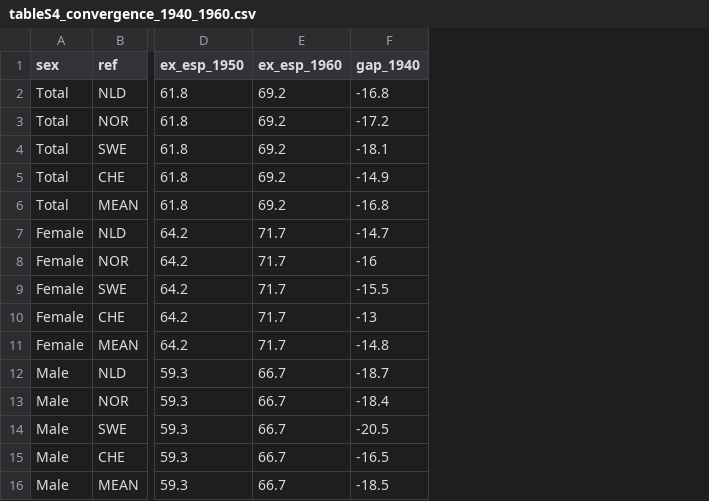
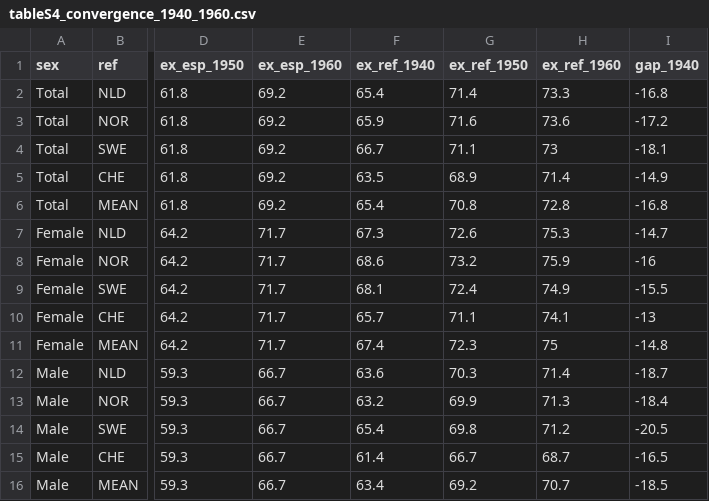
Before and after one commit to kikeacosta/spain_ex, a CSV file: data_inter/tableS4_convergence_1940_1960.csv, drawn as a sheet; only a part is shown, gaps mark what is left out; the diff names each change by its address in the sheet, - before the commit and + after, or states it on an @@ line.

```diff
--- a/data_inter/tableS4_convergence_1940_1960.csv
+++ b/data_inter/tableS4_convergence_1940_1960.csv
+column F (ex_ref_1940), rows 2-16: 65.4 | 65.9 | 66.7 | 63.5 | 65.4 | 67.3 | 68.6 | 68.1 | 65.7 | 67.4 | 63.6 | 63.2 | 65.4 | 61.4 | 63.4
+column G (ex_ref_1950), rows 2-16: 71.4 | 71.6 | 71.1 | 68.9 | 70.8 | 72.6 | 73.2 | 72.4 | 71.1 | 72.3 | 70.3 | 69.9 | 69.8 | 66.7 | 69.2
+column H (ex_ref_1960), rows 2-16: 73.3 | 73.6 | 73 | 71.4 | 72.8 | 75.3 | 75.9 | 74.9 | 74.1 | 75 | 71.4 | 71.3 | 71.2 | 68.7 | 70.7
```
Also changed, not shown: data_inter/block_pairs.csv, data_inter/exceptional_cohorts.csv, 41 other files.
